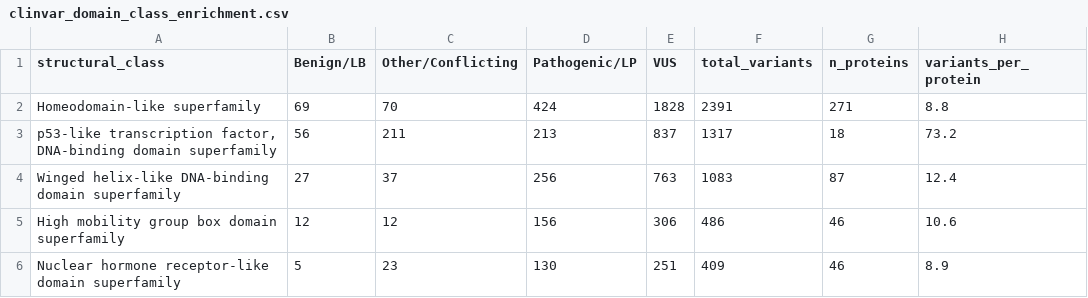
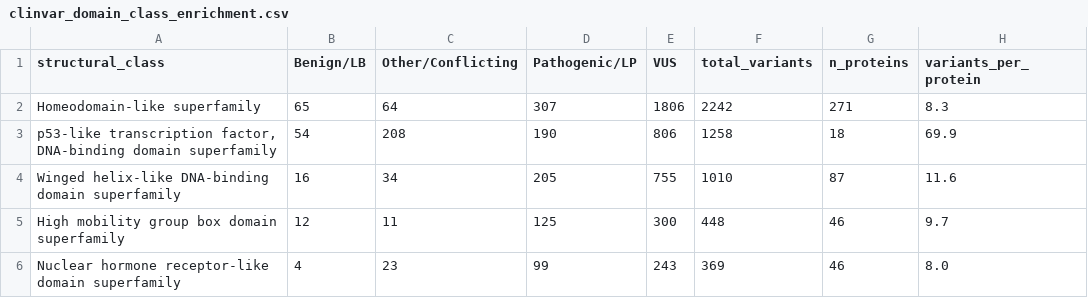
Before and after one commit to hdray04/FYP_code, a CSV file: Csvs/clinvar_domain_class_enrichment.csv, drawn as a sheet; only a part is shown; the diff covers the shown part only.

```diff
--- a/Csvs/clinvar_domain_class_enrichment.csv
+++ b/Csvs/clinvar_domain_class_enrichment.csv
@@ -1,6 +1,6 @@
 structural_class,Benign/LB,Other/Conflicting,Pathogenic/LP,VUS,total_variants,n_proteins,variants_per_protein
-Homeodomain-like superfamily,69,70,424,1828,2391,271,8.8
-"p53-like transcription factor, DNA-binding domain superfamily",56,211,213,837,1317,18,73.2
-Winged helix-like DNA-binding domain superfamily,27,37,256,763,1083,87,12.4
-High mobility group box domain superfamily,12,12,156,306,486,46,10.6
-Nuclear hormone receptor-like domain superfamily,5,23,130,251,409,46,8.9
+Homeodomain-like superfamily,65,64,307,1806,2242,271,8.3
+"p53-like transcription factor, DNA-binding domain superfamily",54,208,190,806,1258,18,69.9
+Winged helix-like DNA-binding domain superfamily,16,34,205,755,1010,87,11.6
+High mobility group box domain superfamily,12,11,125,300,448,46,9.7
+Nuclear hormone receptor-like domain superfamily,4,23,99,243,369,46,8.0
```
Also changed, not shown: 2 added rows, 2 removed rows and 32 edited cells elsewhere in this file, Csvs/clinvar_domain_enrichment_stats.csv, Csvs/clinvar_domain_enrichment_stats_plp_vs_all.csv, 3 other files.
